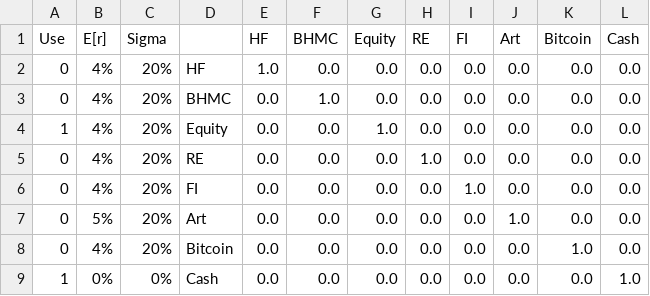
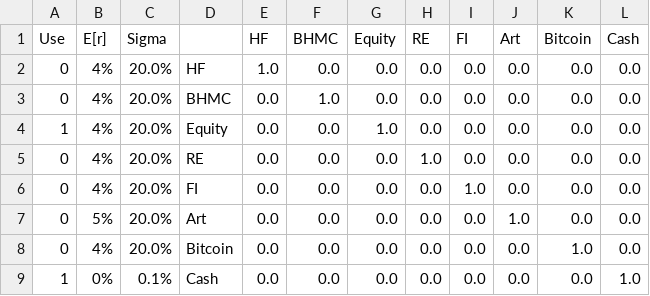
Before and after one commit to ElmPartners/Data, a CSV file: Alan_Covar.csv, drawn as a sheet.

Commit message:
Add files via upload

```diff
--- a/Alan_Covar.csv
+++ b/Alan_Covar.csv
@@ -1,9 +1,9 @@
 Use,E[r],Sigma,,HF,BHMC,Equity,RE,FI,Art,Bitcoin,Cash
-0,4%,20%,HF,1.0,0.0,0.0,0.0,0.0,0.0,0.0,0.0
-0,4%,20%,BHMC,0.0,1.0,0.0,0.0,0.0,0.0,0.0,0.0
-1,4%,20%,Equity,0.0,0.0,1.0,0.0,0.0,0.0,0.0,0.0
-0,4%,20%,RE,0.0,0.0,0.0,1.0,0.0,0.0,0.0,0.0
-0,4%,20%,FI,0.0,0.0,0.0,0.0,1.0,0.0,0.0,0.0
-0,5%,20%,Art,0.0,0.0,0.0,0.0,0.0,1.0,0.0,0.0
-0,4%,20%,Bitcoin,0.0,0.0,0.0,0.0,0.0,0.0,1.0,0.0
-1,0%,0%,Cash,0.0,0.0,0.0,0.0,0.0,0.0,0.0,1.0
+0,4%,20.0%,HF,1.0,0.0,0.0,0.0,0.0,0.0,0.0,0.0
+0,4%,20.0%,BHMC,0.0,1.0,0.0,0.0,0.0,0.0,0.0,0.0
+1,4%,20.0%,Equity,0.0,0.0,1.0,0.0,0.0,0.0,0.0,0.0
+0,4%,20.0%,RE,0.0,0.0,0.0,1.0,0.0,0.0,0.0,0.0
+0,4%,20.0%,FI,0.0,0.0,0.0,0.0,1.0,0.0,0.0,0.0
+0,5%,20.0%,Art,0.0,0.0,0.0,0.0,0.0,1.0,0.0,0.0
+0,4%,20.0%,Bitcoin,0.0,0.0,0.0,0.0,0.0,0.0,1.0,0.0
+1,0%,0.1%,Cash,0.0,0.0,0.0,0.0,0.0,0.0,0.0,1.0
```
